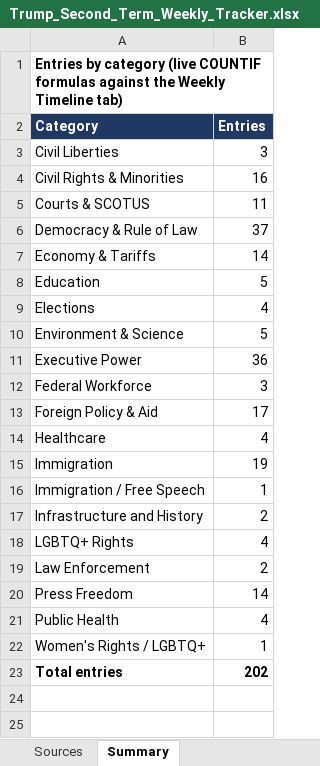
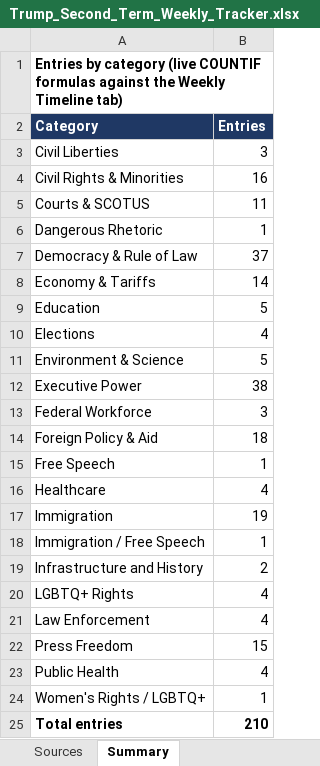
Before and after one commit to APhantomStranger/rights-left, an Excel workbook: data/Trump_Second_Term_Weekly_Tracker.xlsx, sheet Summary, drawn as a sheet; values as stored, in another font and other column widths than the file's, no borders; addresses are those after the commit; the diff names each change by its address in the sheet, - before the commit and + after, or states it on an @@ line.

```diff
--- a/data/Trump_Second_Term_Weekly_Tracker.xlsx (sheet Summary)
+++ b/data/Trump_Second_Term_Weekly_Tracker.xlsx (sheet Summary)
+row 6: Dangerous Rhetoric | 1
-B12 (Entries): 36
+B12 (Entries): 38
-B14 (Entries): 17
+B14 (Entries): 18
+row 15: Free Speech | 1
-B21 (Entries): 2
+B21 (Entries): 4
-B22 (Entries): 14
+B22 (Entries): 15
-B25 (Entries): 202
+B25 (Entries): 210
```
Also changed, not shown: sheet Sources, sheet Weekly Timeline, formulas that keep their value, 3 other files.
